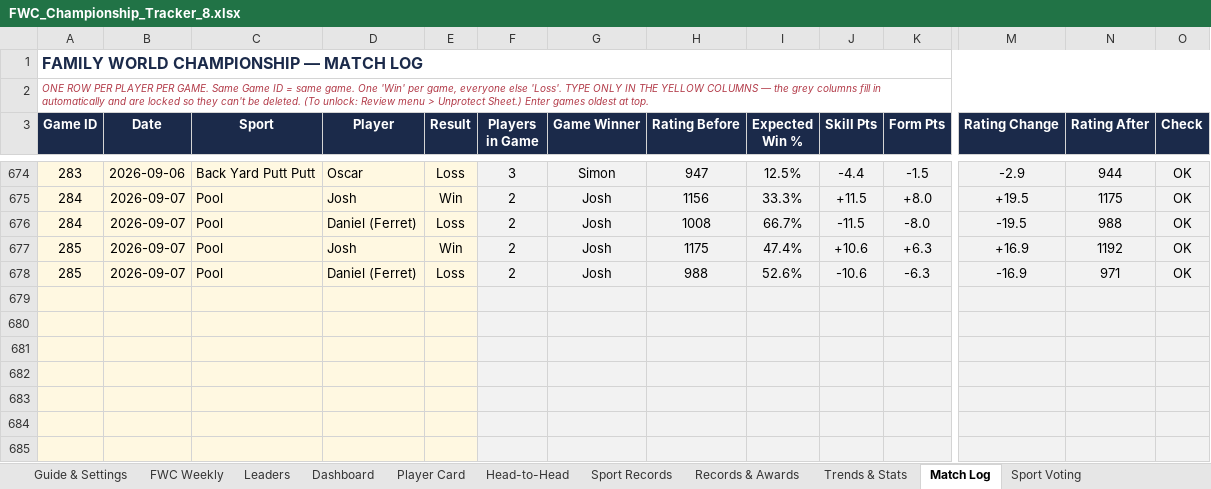
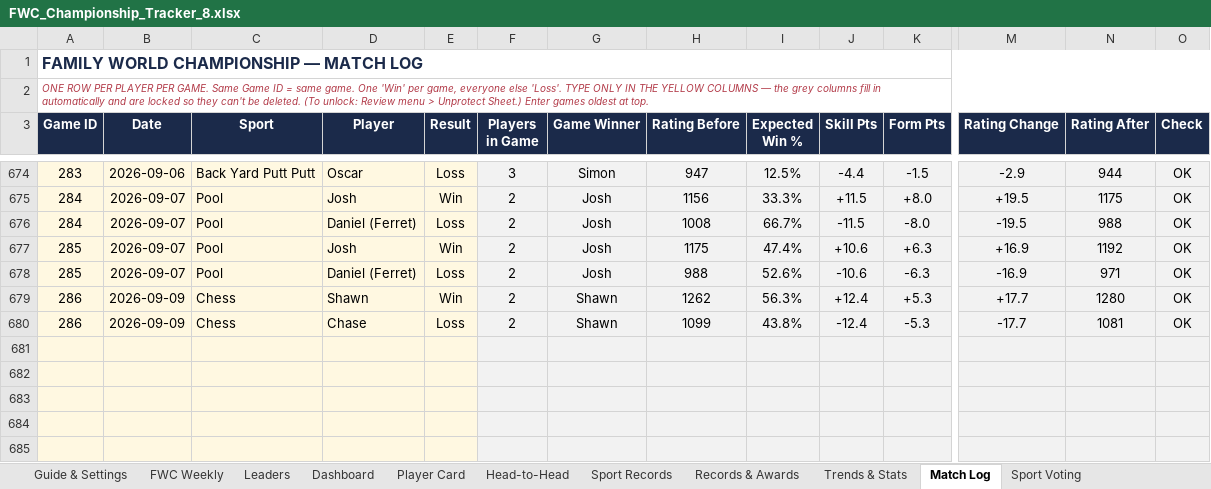
Before and after one commit to PeachyAUS/fwc, an Excel workbook: FWC_Championship_Tracker_8.xlsx, sheet Match Log, drawn as a sheet; only a part is shown, gaps mark what is left out; values as stored, in another font and other column widths than the file's, no borders; removed rows and columns are numbered as before the commit, all else as after; rows hold the shown columns only; the diff names each change by its address in the sheet, - before the commit and + after, or states it on an @@ line.

```diff
--- a/FWC_Championship_Tracker_8.xlsx (sheet Match Log)
+++ b/FWC_Championship_Tracker_8.xlsx (sheet Match Log)
-row 679: (empty)
-row 680: (empty)
+row 679: 286 | 2026-09-09 | Chess | Shawn | Win | 2 | Shawn | 1262 | 56.3% | +12.4 | +5.3 | +17.7 | 1280 | OK
+row 680: 286 | 2026-09-09 | Chess | Chase | Loss | 2 | Shawn | 1099 | 43.8% | -12.4 | -5.3 | -17.7 | 1081 | OK
```
Also changed, not shown: sheet Dashboard, sheet Trends & Stats, sheet Sport Records, sheet Leaders, sheet Head-to-Head, sheet Player Card, 1 more sheet, hidden cells, 1 other file.
